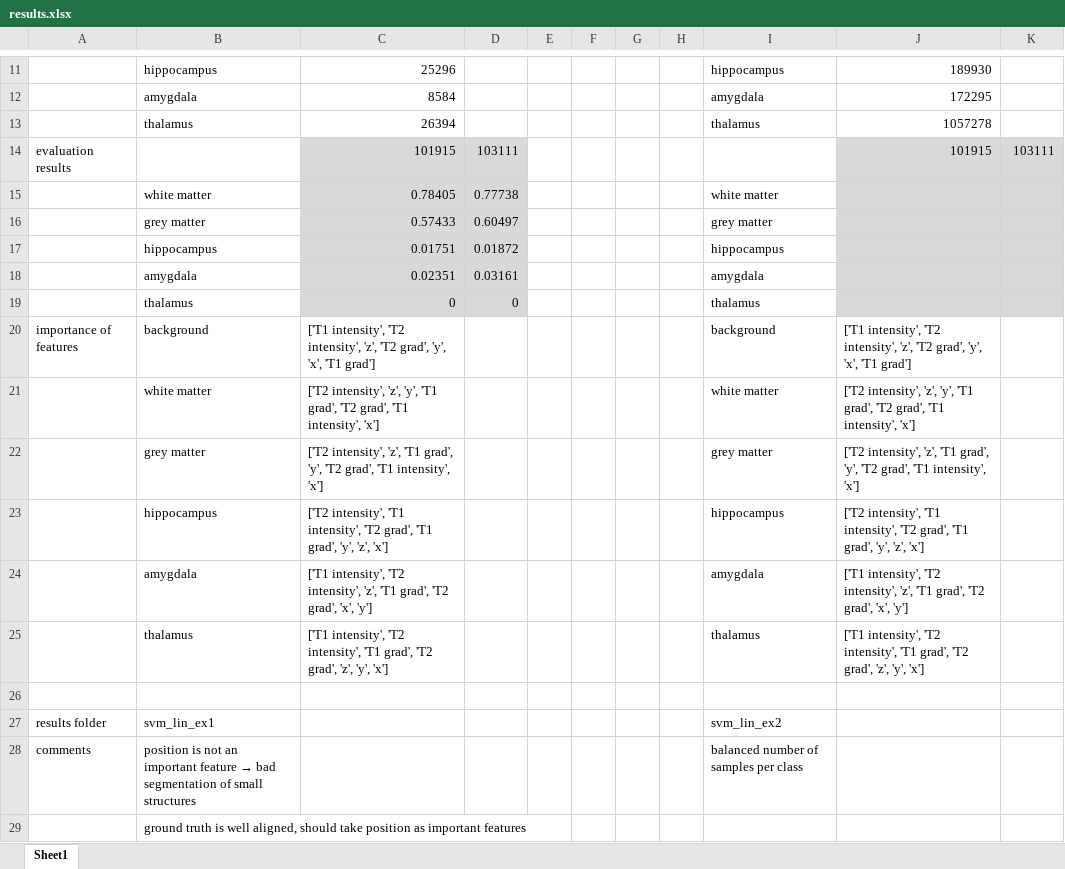
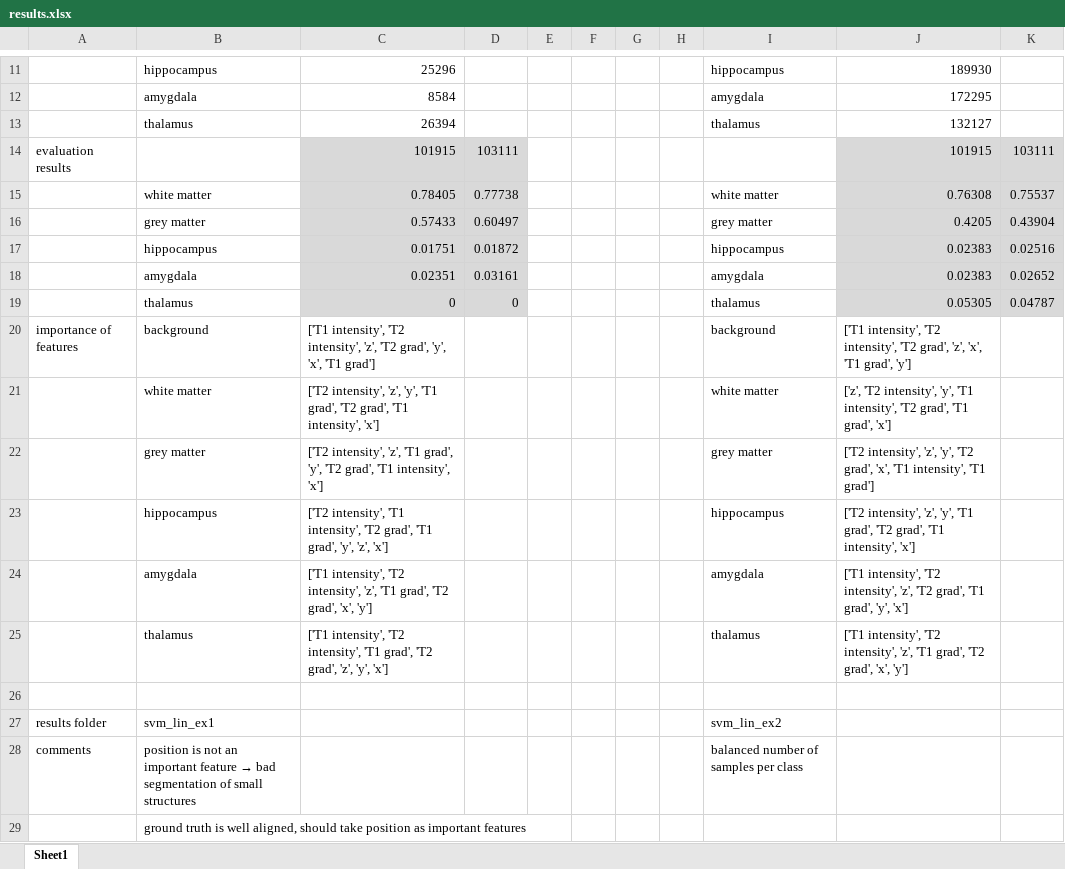
Before and after one commit to mhayoz/MIALab, an Excel workbook: results.xlsx, sheet Sheet1, drawn as a sheet; only a part is shown, gaps mark what is left out; values as stored, in another font and other column widths than the file's, no borders; the diff names each change by its address in the sheet, - before the commit and + after, or states it on an @@ line.

Commit message:
balanced number of samples per features added

```diff
--- a/results.xlsx (sheet Sheet1)
+++ b/results.xlsx (sheet Sheet1)
-J13: 1057278
+J13: 132127
-J15: (empty)
+J15: 0.76308
-K15: (empty)
+K15: 0.75537
-J16: (empty)
+J16: 0.4205
-K16: (empty)
+K16: 0.43904
-J17:J18: (empty)
+J17:J18: 0.02383
-K17: (empty)
+K17: 0.02516
-K18: (empty)
+K18: 0.02652
-J19: (empty)
+J19: 0.05305
-K19: (empty)
+K19: 0.04787
-J20: …'T2 intensity', 'z', 'T2 grad', 'y', 'x', 'T1 grad']
+J20: …'T2 intensity', 'T2 grad', 'z', 'x', 'T1 grad', 'y']
-J21: ['T2 intensity', 'z', 'y', 'T1 grad', 'T2 grad', 'T1 intensity', 'x']
+J21: ['z', 'T2 intensity', 'y', 'T1 intensity', 'T2 grad', 'T1 grad', 'x']
-J22: …intensity', 'z', 'T1 grad', 'y', 'T2 grad', 'T1 intensity', 'x']
+J22: …intensity', 'z', 'y', 'T2 grad', 'x', 'T1 intensity', 'T1 grad']
-J23: ['T2 intensity', 'T1 intensity', 'T2 grad', 'T1 grad', 'y', 'z', 'x']
+J23: ['T2 intensity', 'z', 'y', 'T1 grad', 'T2 grad', 'T1 intensity', 'x']
-J24: …intensity', 'z', 'T1 grad', 'T2 grad', 'x', 'y']
+J24: …intensity', 'z', 'T2 grad', 'T1 grad', 'y', 'x']
-J25: …'T2 intensity', 'T1 grad', 'T2 grad', 'z', 'y', 'x']
+J25: …'T2 intensity', 'z', 'T1 grad', 'T2 grad', 'x', 'y']
```
